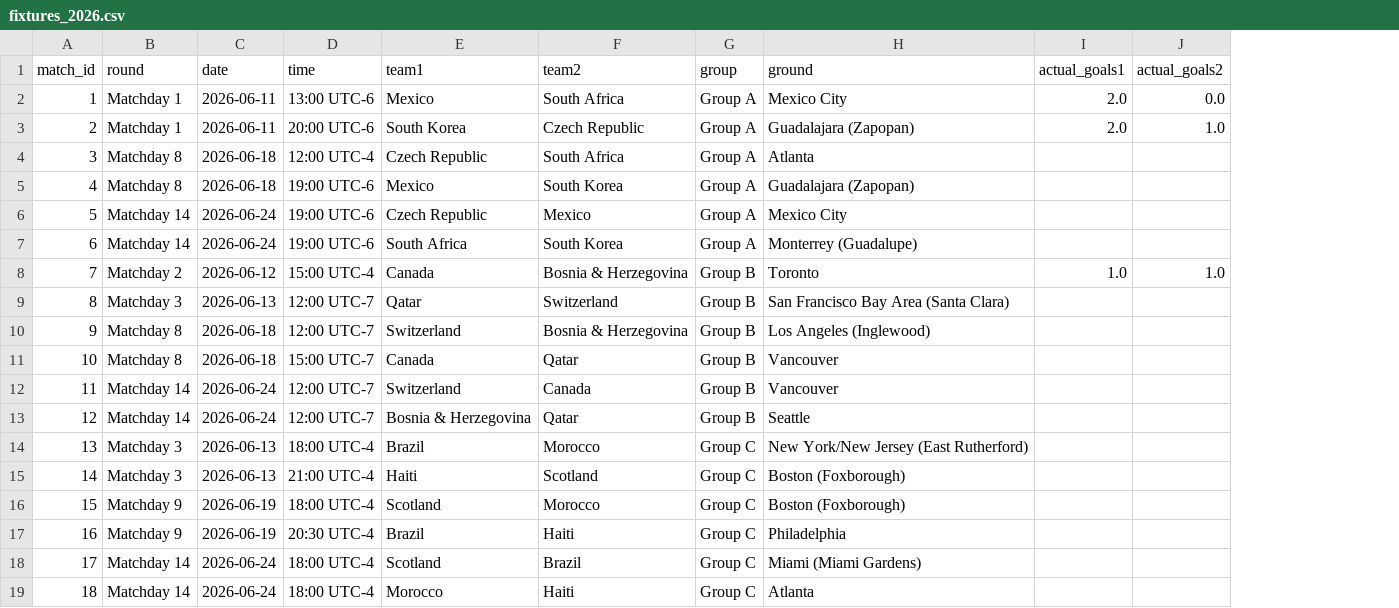
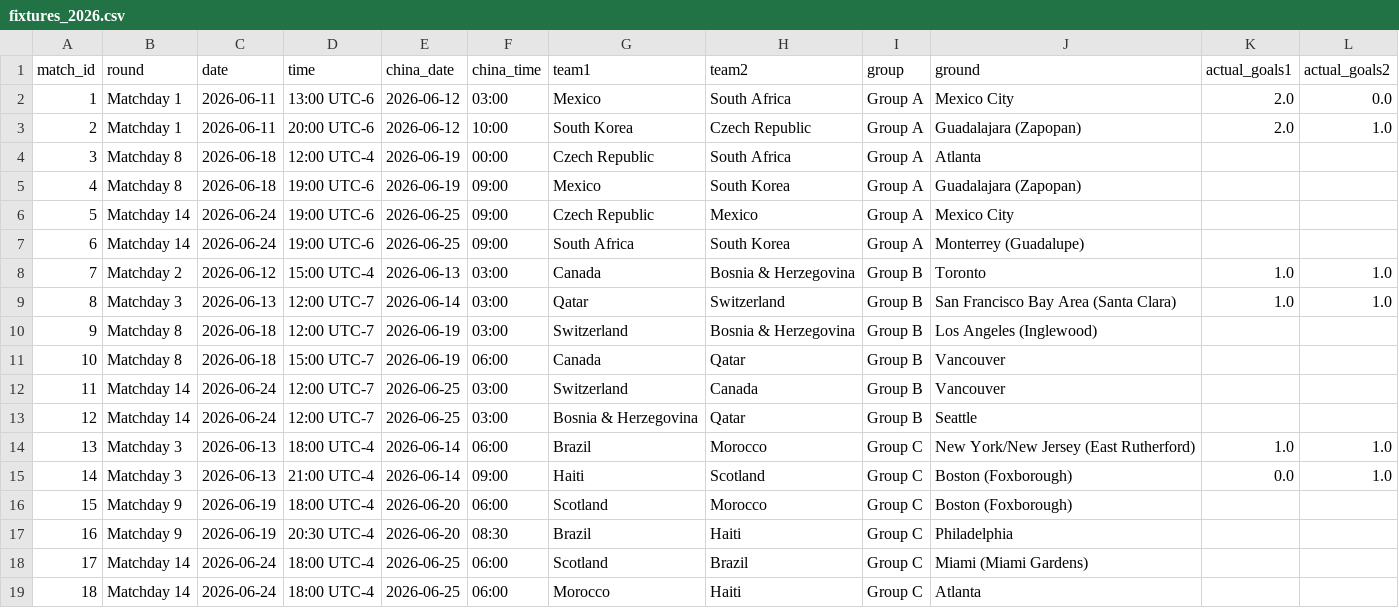
Before and after one commit to 0ling271/wc2026-predictor, a CSV file: data/processed/fixtures_2026.csv, drawn as a sheet; only a part is shown; addresses are those after the commit; the diff names each change by its address in the sheet, - before the commit and + after, or states it on an @@ line.

Commit message:
Fix June 15 China-time fixtures

```diff
--- a/data/processed/fixtures_2026.csv
+++ b/data/processed/fixtures_2026.csv
+column E (china_date), rows 2-19: 2026-06-12 | 2026-06-12 | 2026-06-19 | 2026-06-19 | 2026-06-25 | 2026-06-25 | 2026-06-13 | 2026-06-14 | 2026-06-19 | 2026-06-19 | 2026-06-25 | 2026-06-25 | 2026-06-14 | 2026-06-14 | 2026-06-20 | 2026-06-20 | 2026-06-25 | 2026-06-25
+column F (china_time), rows 2-19: 03:00 | 10:00 | 00:00 | 09:00 | 09:00 | 09:00 | 03:00 | 03:00 | 03:00 | 06:00 | 03:00 | 03:00 | 06:00 | 09:00 | 06:00 | 08:30 | 06:00 | 06:00
-K9 (actual_goals1): (empty)
+K9 (actual_goals1): 1.0
-L9 (actual_goals2): (empty)
+L9 (actual_goals2): 1.0
-K14 (actual_goals1): (empty)
+K14 (actual_goals1): 1.0
-L14:L15 (actual_goals2): (empty)
+L14:L15 (actual_goals2): 1.0
-K15 (actual_goals1): (empty)
+K15 (actual_goals1): 0.0
```
Also changed, not shown: outputs/objective_predictions_2026-06-15.csv, outputs/predictions.csv, 8 other files.
